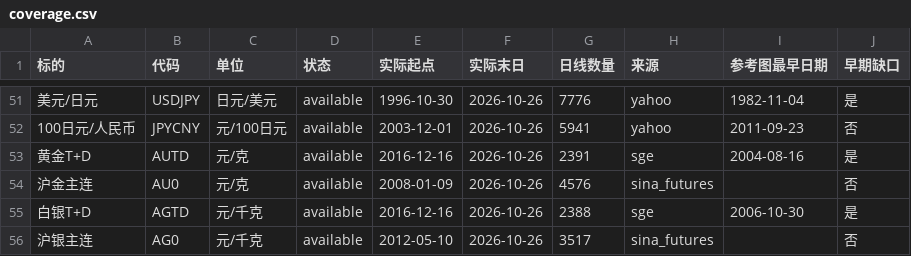
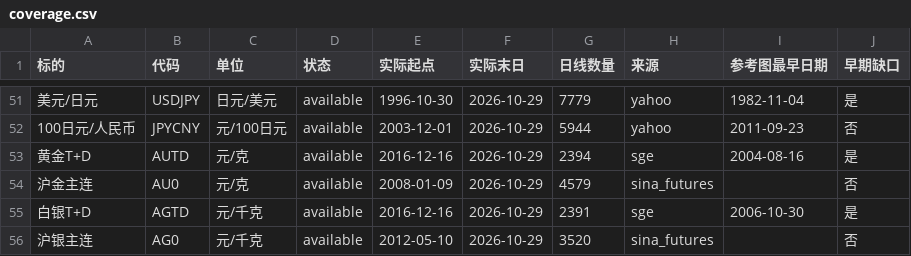
Before and after one commit to imdengwei-art/codex-projects-investment-drawdown_db, a CSV file: data/coverage.csv, drawn as a sheet; only a part is shown, gaps mark what is left out; the diff covers the shown part only; the diff names each change by its address in the sheet, - before the commit and + after, or states it on an @@ line.

```diff
--- a/data/coverage.csv
+++ b/data/coverage.csv
-F51:F56 (实际末日): 2026-10-26
+F51:F56 (实际末日): 2026-10-29
-G51 (日线数量): 7776
+G51 (日线数量): 7779
-G52 (日线数量): 5941
+G52 (日线数量): 5944
-G53 (日线数量): 2391
+G53 (日线数量): 2394
-G54 (日线数量): 4576
+G54 (日线数量): 4579
-G55 (日线数量): 2388
+G55 (日线数量): 2391
-G56 (日线数量): 3517
+G56 (日线数量): 3520
```
Also changed, not shown: 99 edited cells elsewhere in this file, 59 other files.
